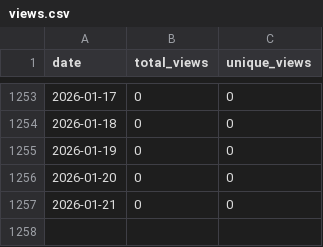
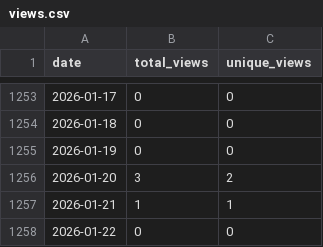
Before and after one commit to wumphlett/COMP-3700, a CSV file: .traffic/views.csv, drawn as a sheet; only a part is shown, gaps mark what is left out.

```diff
--- a/.traffic/views.csv
+++ b/.traffic/views.csv
@@ -1255,3 +1255,4 @@ date,total_views,unique_views
 2026-01-19,0,0
-2026-01-20,0,0
-2026-01-21,0,0
+2026-01-20,3,2
+2026-01-21,1,1
+2026-01-22,0,0
```
Also changed, not shown: .traffic/clones.csv, 3 other files.
